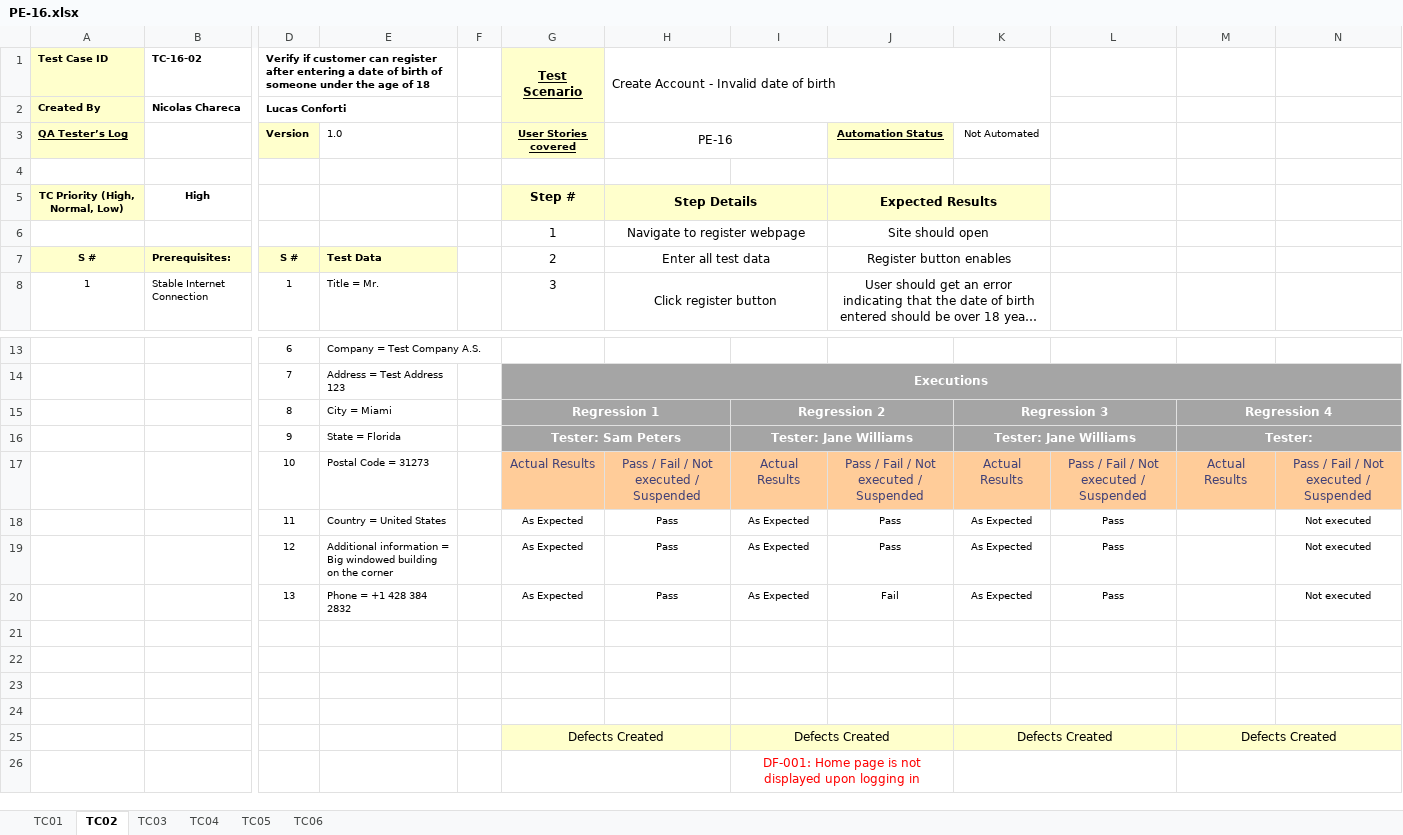
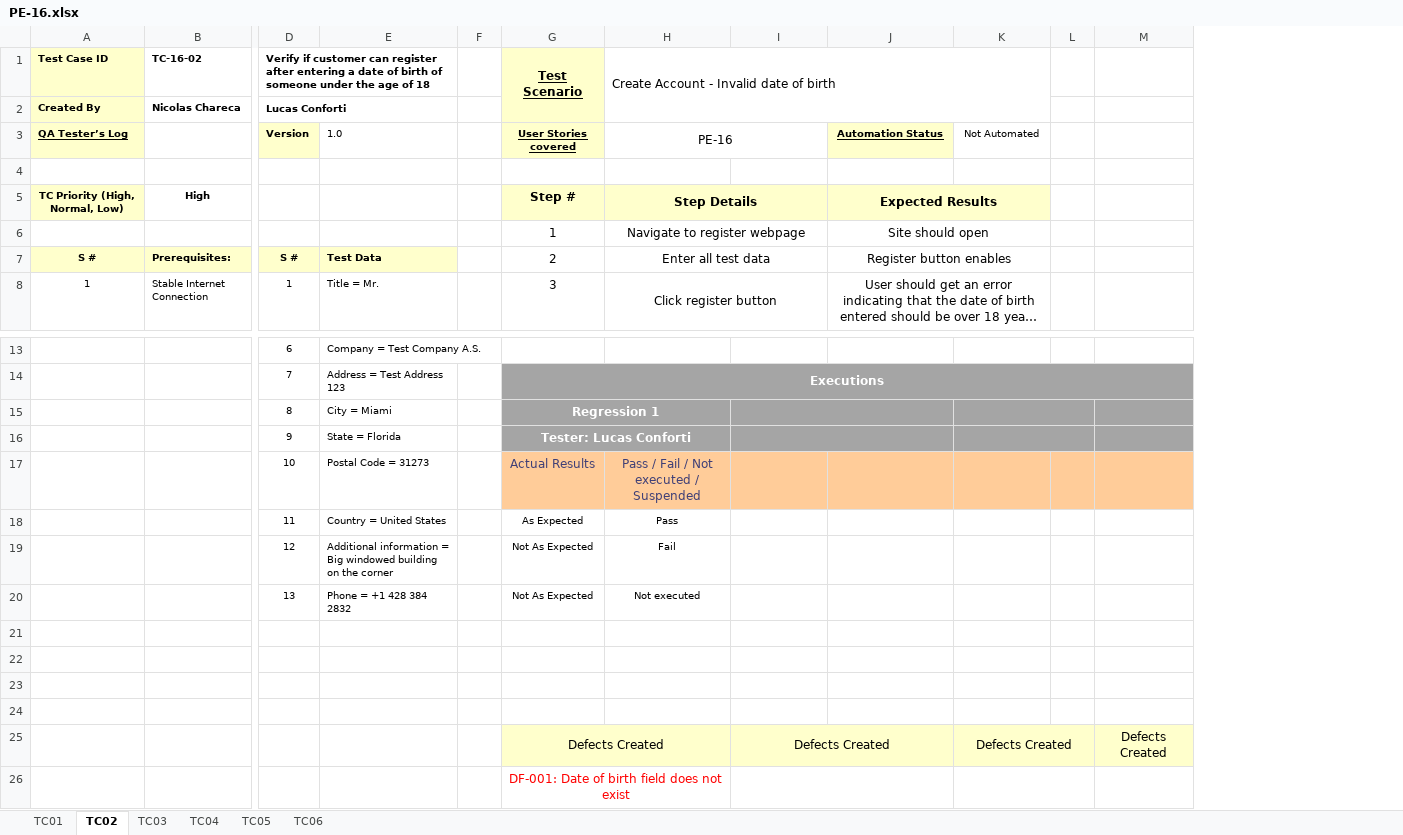
Before and after one commit to nicochare-u/TestingAplicaciones-Smere-TPO, an Excel workbook: test_cases/PE-16.xlsx, sheet TC02, drawn as a sheet; only a part is shown, gaps mark what is left out; long unchanged cells end in …; values as stored, in another font and other column widths than the file's, no borders; removed rows and columns are numbered as before the commit, all else as after; rows hold the shown columns only; the diff names each change by its address in the sheet, - before the commit and + after, or states it on an @@ line.

```diff
--- a/test_cases/PE-16.xlsx (sheet TC02)
+++ b/test_cases/PE-16.xlsx (sheet TC02)
-column L, row 18: Pass
+column L, empty
-column N, row 18: Not executed
-I15: Regression 2
+I15: (empty)
-K15: Regression 3
+K15: (empty)
-M15: Regression 4
+M15: (empty)
-M15:N15 merged
-row 16:  |  | 9 | State = Florida |  | Tester: Sam Peters |  | Tester: Jane Williams |  | Tester: Jane Williams |  | Tester:
-row 17:  |  | 10 | Postal Code = 31273 |  | Actual Results | Pass / Fail / Not executed / Suspended | Actual Results | Pass / Fail / Not executed / Suspended | Actual Results | Pass / Fail / Not executed / Suspended | Actual Results | Pass / Fail / Not executed / Suspended
+row 16:  |  | 9 | State = Florida |  | Tester: Lucas Conforti
+row 17:  |  | 10 | Postal Code = 31273 |  | Actual Results | Pass / Fail / Not executed / Suspended
-I18: As Expected
+I18: (empty)
-J18: Pass
+J18: (empty)
-K18: As Expected
+K18: (empty)
-row 19:  |  | 12 | Additional information = Big windowed building on the corner |  | As Expected | Pass | As Expected | Pass | As Expected | Pass |  | Not executed
-row 20:  |  | 13 | Phone = +1 428 384 2832 |  | As Expected | Pass | As Expected | Fail | As Expected | Pass |  | Not executed
+row 19:  |  | 12 | Additional information = Big windowed building on the corner |  | Not As Expected | Fail
+row 20:  |  | 13 | Phone = +1 428 384 2832 |  | Not As Expected | Not executed
-M25:N25 merged
-row 26:  |  |  |  |  |  |  | DF-001: Home page is not displayed upon logging in
+row 26:  |  |  |  |  | DF-001: Date of birth field does not exist
```
Also changed, not shown: sheet TC03, sheet TC01, test_cases/PE-53.xlsx, test_cases/PE-54.xlsx, 4 other files.
